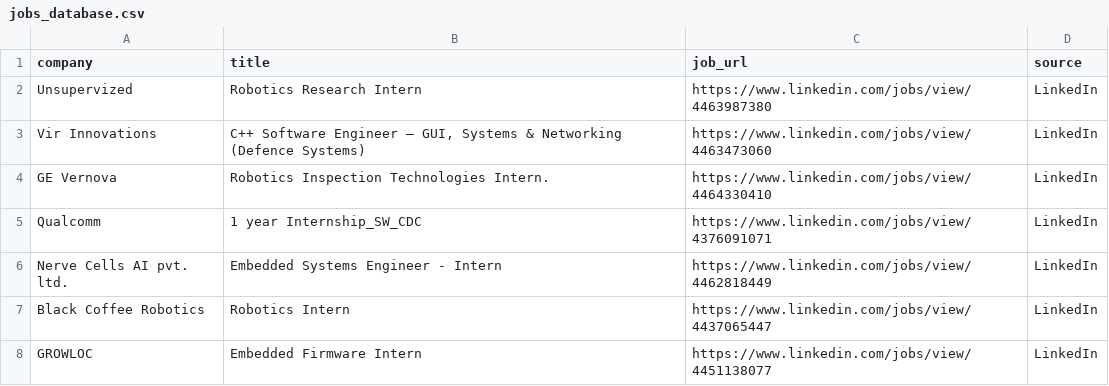
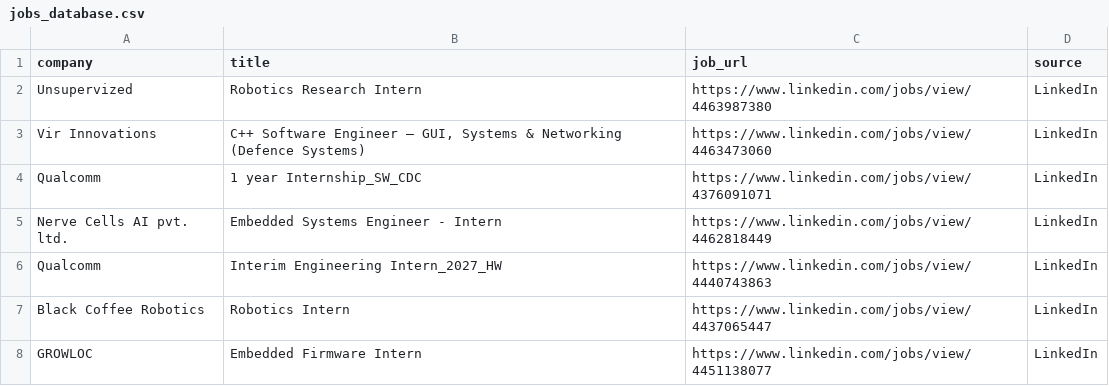
Before and after one commit to ashu304-ops/jobtracking, a CSV file: applications/jobs_database.csv, drawn as a sheet; only a part is shown; removed rows and columns are numbered as before the commit, all else as after; the diff names each change by its address in the sheet, - before the commit and + after, or states it on an @@ line.

```diff
--- a/applications/jobs_database.csv
+++ b/applications/jobs_database.csv
-row 4: GE Vernova | Robotics Inspection Technologies Intern. | https://www.linkedin.com/jobs/view/4464330410 | LinkedIn
+row 6: Qualcomm | Interim Engineering Intern_2027_HW | https://www.linkedin.com/jobs/view/4440743863 | LinkedIn
```
